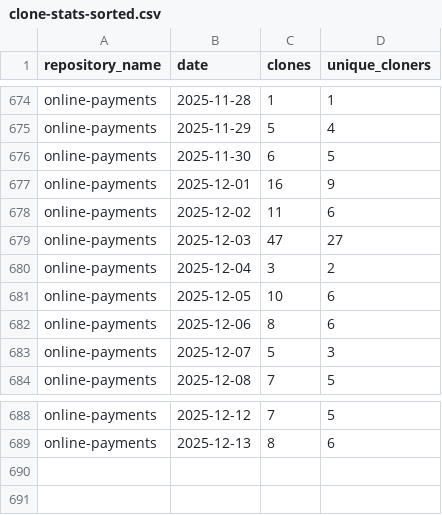
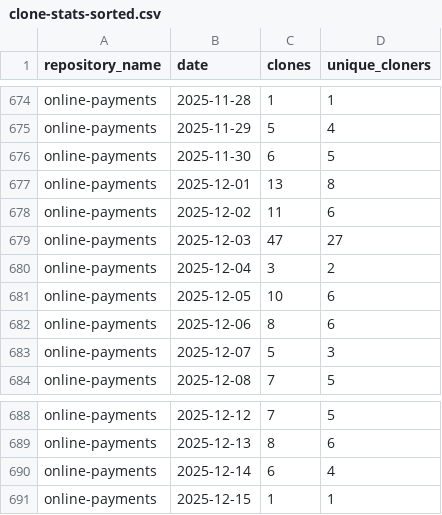
Before and after one commit to jpmorgan-payments/online-payments, a CSV file: metrics/clone-stats-sorted.csv, drawn as a sheet; only a part is shown, gaps mark what is left out.

```diff
--- a/metrics/clone-stats-sorted.csv
+++ b/metrics/clone-stats-sorted.csv
@@ -676,3 +676,3 @@ online-payments,2025-11-29,5,4
 online-payments,2025-11-30,6,5
-online-payments,2025-12-01,16,9
+online-payments,2025-12-01,13,8
 online-payments,2025-12-02,11,6
@@ -689 +689,3 @@ online-payments,2025-12-12,7,5
 online-payments,2025-12-13,8,6
+online-payments,2025-12-14,6,4
+online-payments,2025-12-15,1,1
```
Also changed, not shown: metrics/clone-stats.csv, metrics/traffic-stats-sorted.csv, 2 other files.
